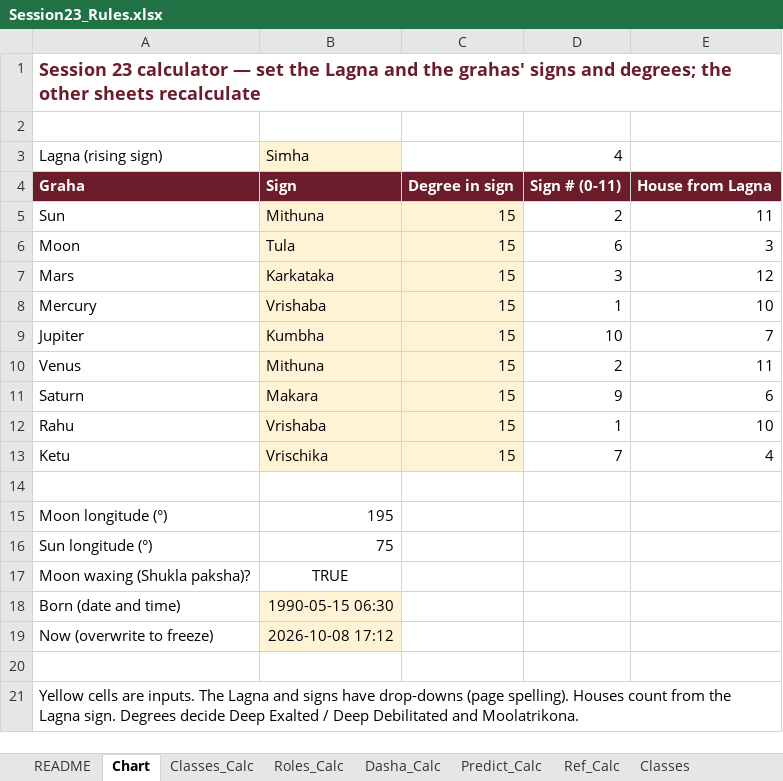
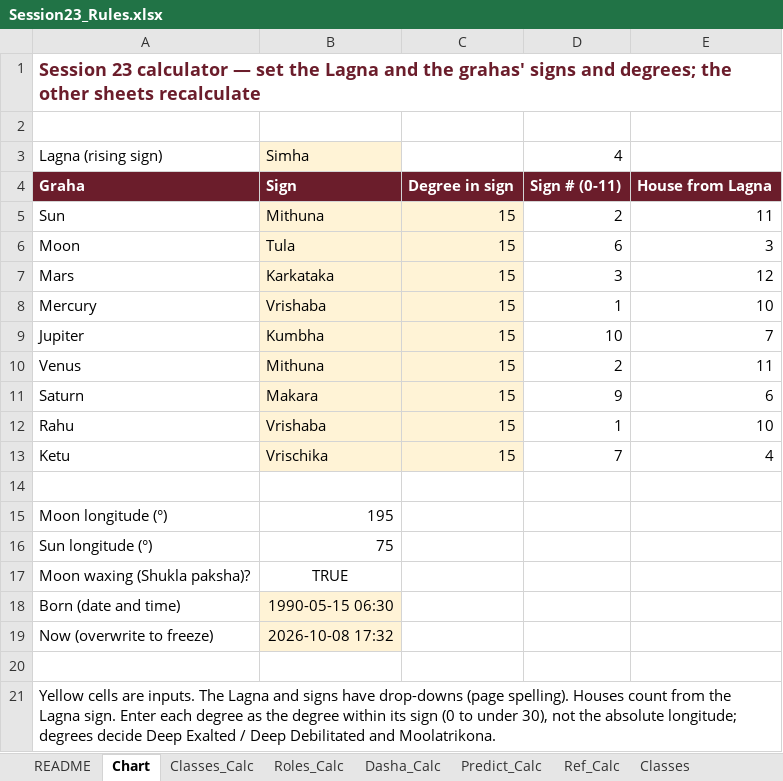
Before and after one commit to girishbp-wq/Vedic_horoscope, an Excel workbook: Session23_Rules.xlsx, sheet Chart, drawn as a sheet; values as stored, in another font and other column widths than the file's, no borders; the diff names each change by its address in the sheet, - before the commit and + after, or states it on an @@ line.

```diff
--- a/Session23_Rules.xlsx (sheet Chart)
+++ b/Session23_Rules.xlsx (sheet Chart)
-B19: 2026-10-08 17:12
+B19: 2026-10-08 17:32
-A21: …Lagna sign. Degrees decide Deep…
+A21: …Lagna sign. Enter each degree as the degree within its sign (0 to under 30), not the absolute longitude; degrees decide Deep…
```
Also changed, not shown: sheet Predict_Calc, sheet GrahaPair, sheet Digbala, sheet ClassRules, 9 other files.
